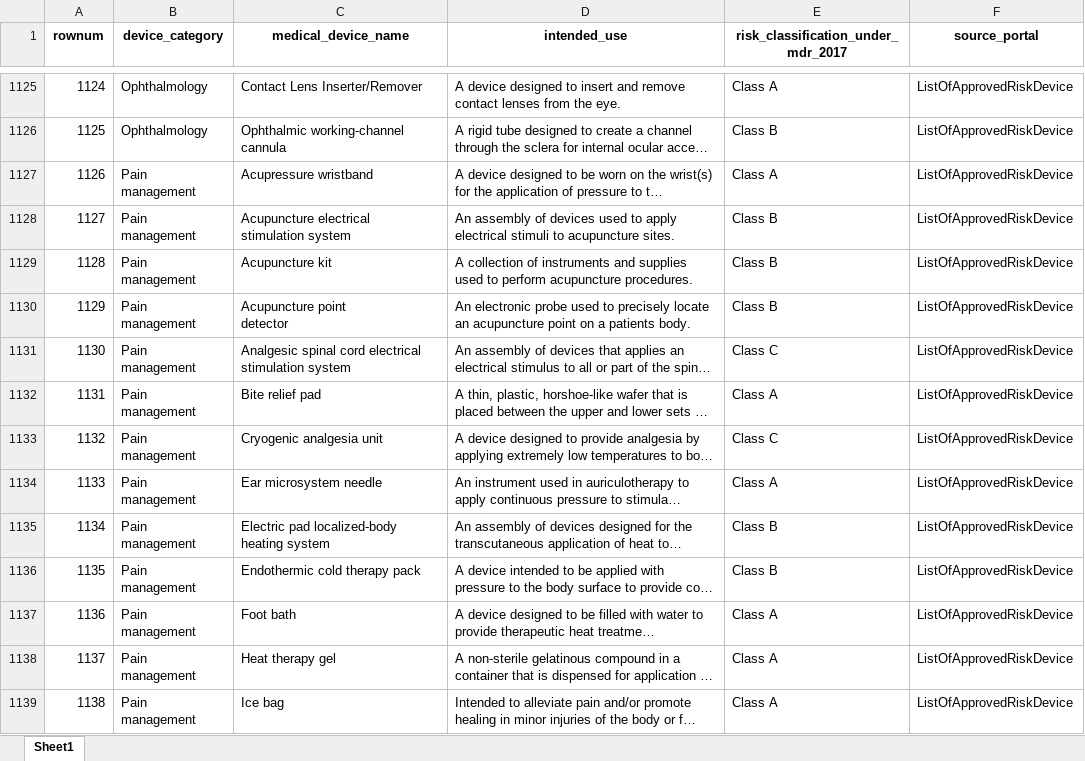
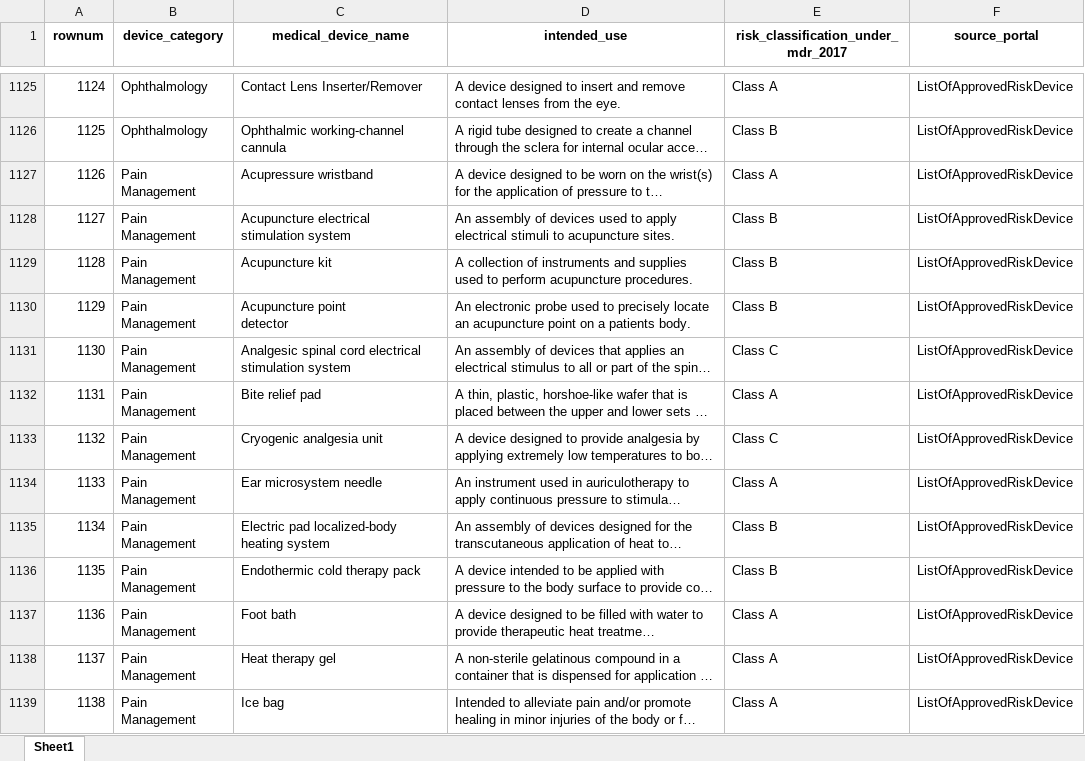
Before and after one commit to thakorakash04-cell/meddevice-research-platform, an Excel workbook: cdsco_combined_risk.xlsx, sheet Sheet1, drawn as a sheet; only a part is shown, gaps mark what is left out; long unchanged cells end in …; values as stored, in another font and other column widths than the file's, no borders; the diff covers the shown part only; the diff names each change by its address in the sheet, - before the commit and + after, or states it on an @@ line.

```diff
--- a/cdsco_combined_risk.xlsx (sheet Sheet1)
+++ b/cdsco_combined_risk.xlsx (sheet Sheet1)
-B1127:B1139 (device_category): Pain management
+B1127:B1139 (device_category): Pain Management
```
Also changed, not shown: 142 edited cells elsewhere in this sheet, 3 other files.
